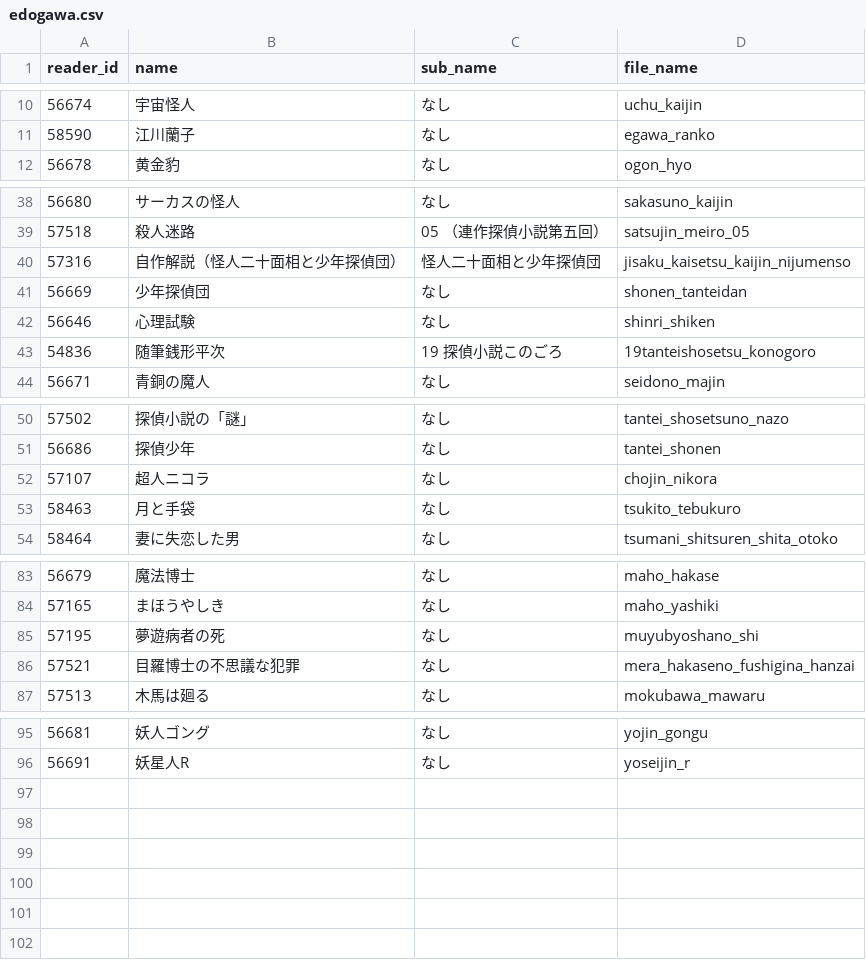
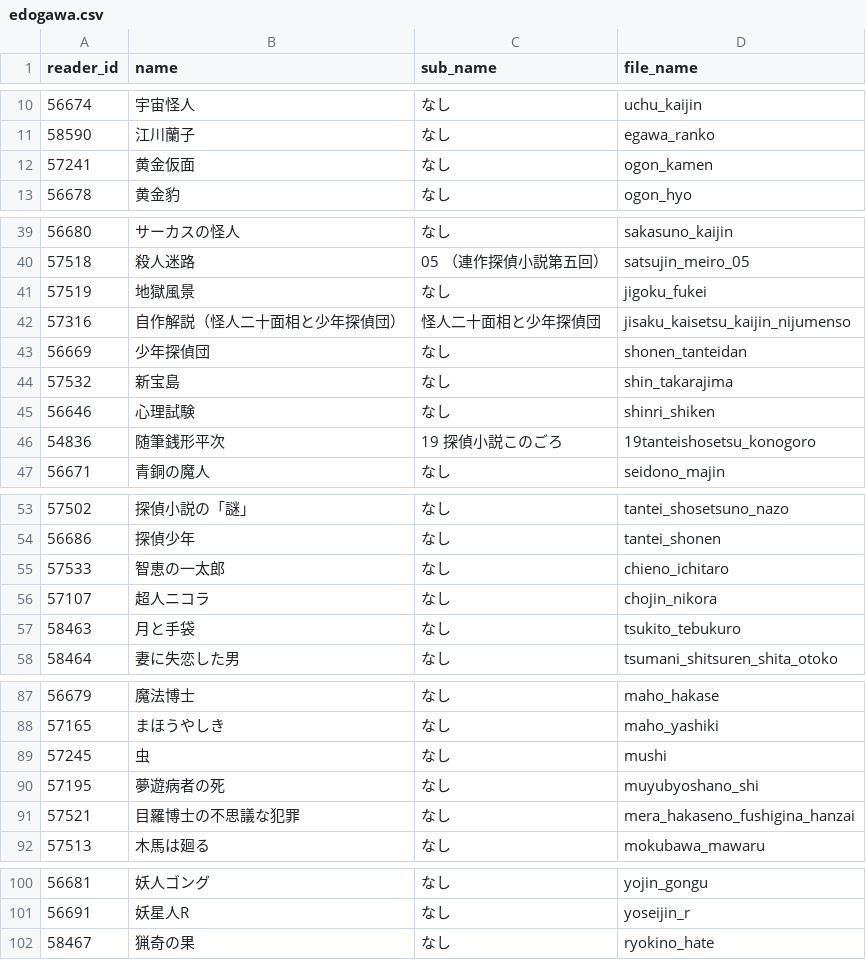
Before and after one commit to takeYY/Gitai, a CSV file: csv/edogawa.csv, drawn as a sheet; only a part is shown, gaps mark what is left out; the diff names each change by its address in the sheet, - before the commit and + after, or states it on an @@ line.

```diff
--- a/csv/edogawa.csv
+++ b/csv/edogawa.csv
+row 12: 57241 | 黄金仮面 | なし | ogon_kamen
+row 41: 57519 | 地獄風景 | なし | jigoku_fukei
+row 44: 57532 | 新宝島 | なし | shin_takarajima
+row 55: 57533 | 智恵の一太郎 | なし | chieno_ichitaro
+row 89: 57245 | 虫 | なし | mushi
+row 102: 58467 | 猟奇の果 | なし | ryokino_hate
```
Also changed, not shown: csv/edogawa_detail.csv, csv/original_text.csv.
